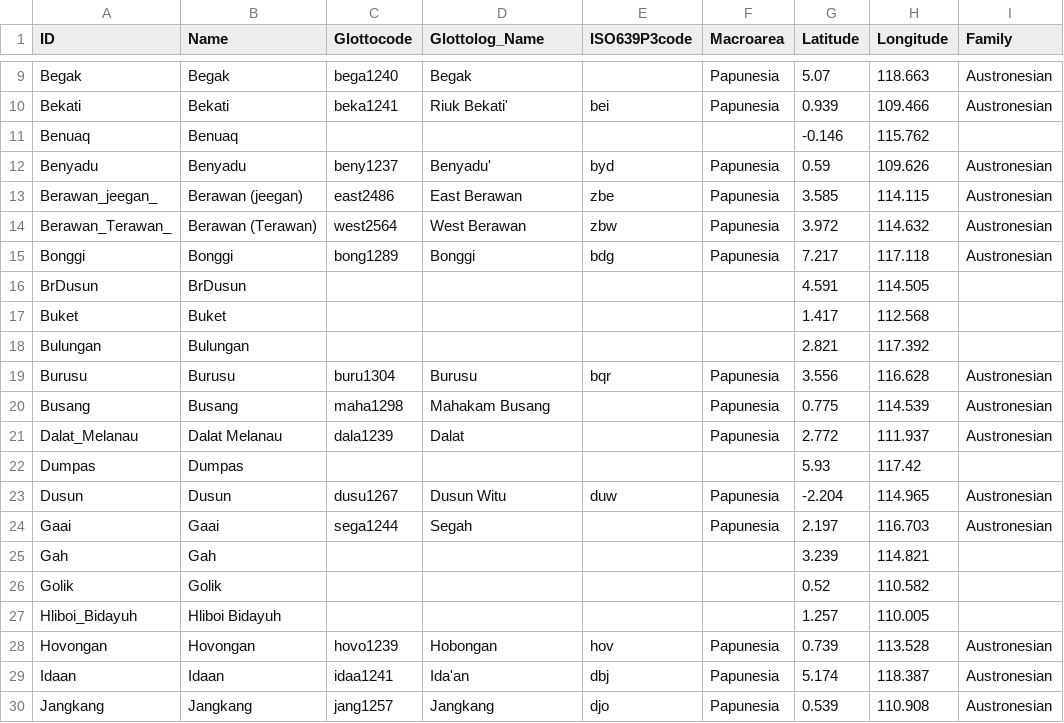
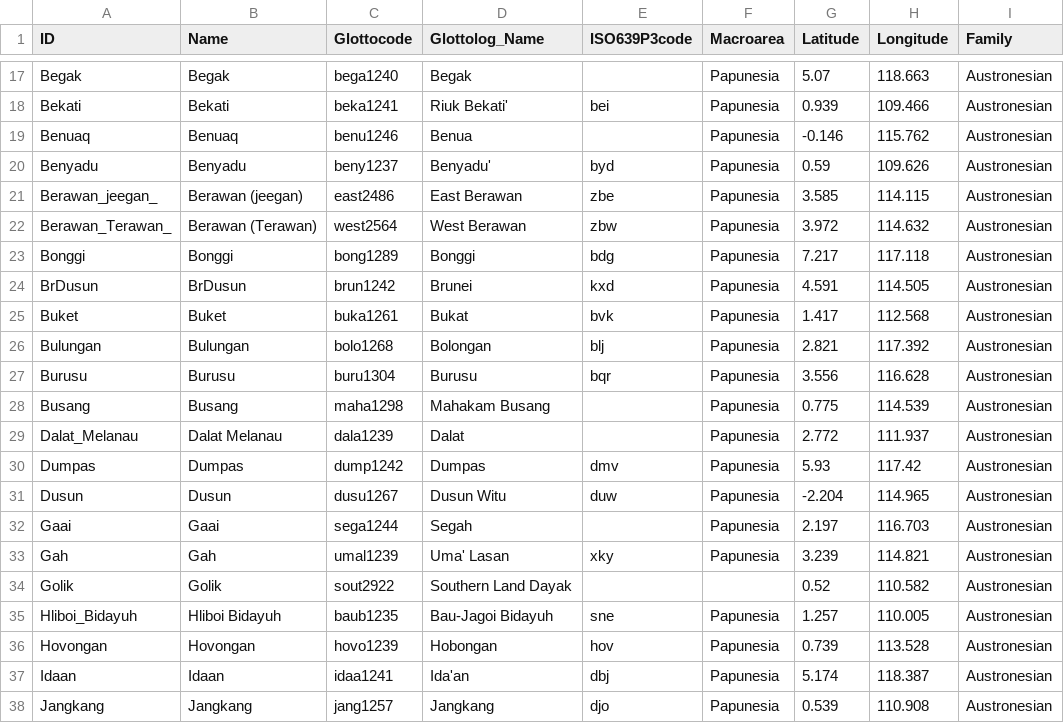
Before and after one commit to lexibank/smithborneo, a CSV file: cldf/languages.csv, drawn as a sheet; only a part is shown, gaps mark what is left out; the diff covers the shown part only.

```diff
--- a/cldf/languages.csv
+++ b/cldf/languages.csv
@@ -10,3 +18,3 @@ Begak,Begak,bega1240,Begak,,Papunesia,5.07,118.663,Austronesian
 Bekati,Bekati,beka1241,Riuk Bekati',bei,Papunesia,0.939,109.466,Austronesian
-Benuaq,Benuaq,,,,,-0.146,115.762,
+Benuaq,Benuaq,benu1246,Benua,,Papunesia,-0.146,115.762,Austronesian
 Benyadu,Benyadu,beny1237,Benyadu',byd,Papunesia,0.59,109.626,Austronesian
@@ -15,5 +23,5 @@ Berawan_Terawan_,Berawan (Terawan),west2564,West Berawan,zbw,Papunesia,3.972,114
 Bonggi,Bonggi,bong1289,Bonggi,bdg,Papunesia,7.217,117.118,Austronesian
-BrDusun,BrDusun,,,,,4.591,114.505,
-Buket,Buket,,,,,1.417,112.568,
-Bulungan,Bulungan,,,,,2.821,117.392,
+BrDusun,BrDusun,brun1242,Brunei,kxd,Papunesia,4.591,114.505,Austronesian
+Buket,Buket,buka1261,Bukat,bvk,Papunesia,1.417,112.568,Austronesian
+Bulungan,Bulungan,bolo1268,Bolongan,blj,Papunesia,2.821,117.392,Austronesian
 Burusu,Burusu,buru1304,Burusu,bqr,Papunesia,3.556,116.628,Austronesian
@@ -21,8 +29,8 @@ Busang,Busang,maha1298,Mahakam Busang,,Papunesia,0.775,114.539,Austronesian
 Dalat_Melanau,Dalat Melanau,dala1239,Dalat,,Papunesia,2.772,111.937,Austronesian
-Dumpas,Dumpas,,,,,5.93,117.42,
+Dumpas,Dumpas,dump1242,Dumpas,dmv,Papunesia,5.93,117.42,Austronesian
 Dusun,Dusun,dusu1267,Dusun Witu,duw,Papunesia,-2.204,114.965,Austronesian
 Gaai,Gaai,sega1244,Segah,,Papunesia,2.197,116.703,Austronesian
-Gah,Gah,,,,,3.239,114.821,
-Golik,Golik,,,,,0.52,110.582,
-Hliboi_Bidayuh,Hliboi Bidayuh,,,,,1.257,110.005,
+Gah,Gah,umal1239,Uma' Lasan,xky,Papunesia,3.239,114.821,Austronesian
+Golik,Golik,sout2922,Southern Land Dayak,,,0.52,110.582,Austronesian
+Hliboi_Bidayuh,Hliboi Bidayuh,baub1235,Bau-Jagoi Bidayuh,sne,Papunesia,1.257,110.005,Austronesian
 Hovongan,Hovongan,hovo1239,Hobongan,hov,Papunesia,0.739,113.528,Austronesian
```
Also changed, not shown: 8 added rows and 104 edited cells elsewhere in this file, 11 other files.
